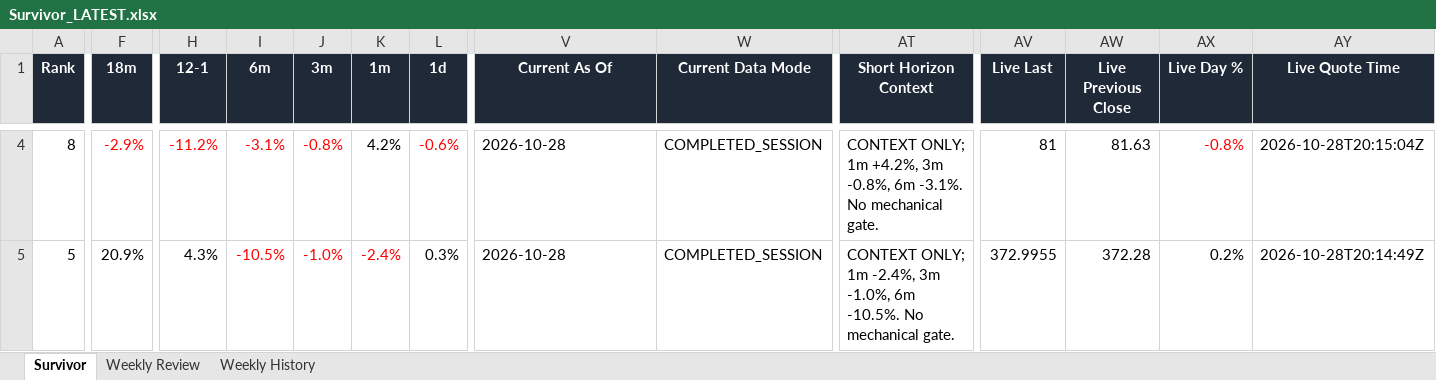
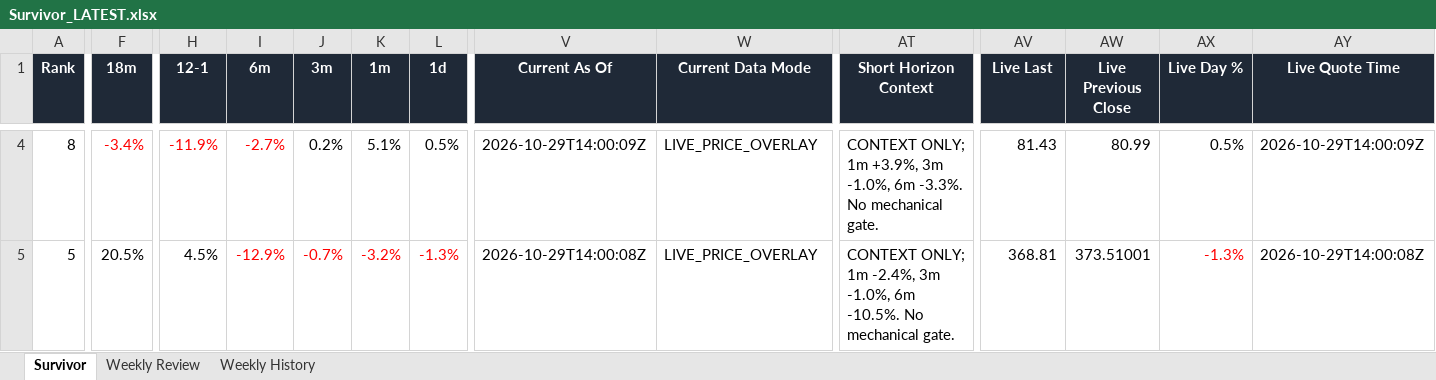
Before and after one commit to DarkMoonv1/NEFTy, an Excel workbook: Survivor_LATEST.xlsx, sheet Survivor, drawn as a sheet; only a part is shown, gaps mark what is left out; values as stored, in another font and other column widths than the file's, no borders; the diff covers the shown part only; the diff names each change by its address in the sheet, - before the commit and + after, or states it on an @@ line.

Commit message:
Update Survivor_LATEST.xlsx

```diff
--- a/Survivor_LATEST.xlsx (sheet Survivor)
+++ b/Survivor_LATEST.xlsx (sheet Survivor)
-F4 (18m): -2.9%
+F4 (18m): -3.4%
-H4 (12-1): -11.2%
+H4 (12-1): -11.9%
-I4 (6m): -3.1%
+I4 (6m): -2.7%
-J4 (3m): -0.8%
+J4 (3m): 0.2%
-J4 text colour: #FF0000
+J4 text colour: black
-K4 (1m): 4.2%
+K4 (1m): 5.1%
-L4 (1d): -0.6%
+L4 (1d): 0.5%
-L4 text colour: #FF0000
+L4 text colour: black
-V4 (Current As Of): 2026-10-28
+V4 (Current As Of): 2026-10-29T14:00:09Z
-W4:W5 (Current Data Mode): COMPLETED_SESSION
+W4:W5 (Current Data Mode): LIVE_PRICE_OVERLAY
-AT4 (Short Horizon Context): …ONLY; 1m +4.2%, 3m -0.8%, 6m -3.1%. No mechanical…
+AT4 (Short Horizon Context): …ONLY; 1m +3.9%, 3m -1.0%, 6m -3.3%. No mechanical…
-AV4 (Live Last): 81
+AV4 (Live Last): 81.43
-AW4 (Live Previous Close): 81.63
+AW4 (Live Previous Close): 80.99
-AX4 (Live Day %): -0.8%
+AX4 (Live Day %): 0.5%
-AX4 text colour: #FF0000
+AX4 text colour: black
-AY4 (Live Quote Time): 2026-10-28T20:15:04Z
+AY4 (Live Quote Time): 2026-10-29T14:00:09Z
-F5 (18m): 20.9%
+F5 (18m): 20.5%
-H5 (12-1): 4.3%
+H5 (12-1): 4.5%
-I5 (6m): -10.5%
+I5 (6m): -12.9%
-J5 (3m): -1.0%
+J5 (3m): -0.7%
-K5 (1m): -2.4%
+K5 (1m): -3.2%
-L5 (1d): 0.3%
+L5 (1d): -1.3%
-L5 text colour: black
+L5 text colour: #FF0000
-V5 (Current As Of): 2026-10-28
+V5 (Current As Of): 2026-10-29T14:00:08Z
-AV5 (Live Last): 372.9955
+AV5 (Live Last): 368.81
-AW5 (Live Previous Close): 372.28
+AW5 (Live Previous Close): 373.51001
-AX5 (Live Day %): 0.2%
+AX5 (Live Day %): -1.3%
-AX5 text colour: black
+AX5 text colour: #FF0000
-AY5 (Live Quote Time): 2026-10-28T20:14:49Z
+AY5 (Live Quote Time): 2026-10-29T14:00:08Z
```
Also changed, not shown: 80 edited cells and cell formats elsewhere in this sheet, sheet Weekly Review.
